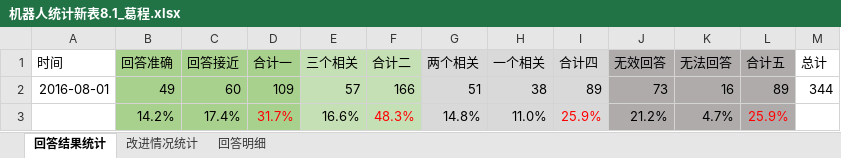
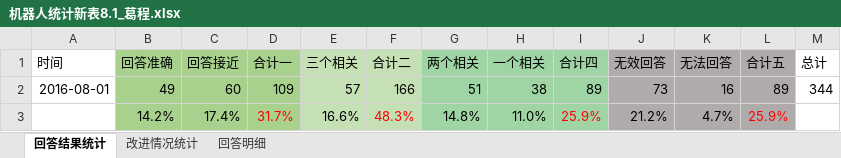
Before and after one commit to happpygc/work, an Excel workbook: 机器人统计新表8.1_葛程.xlsx, sheet 回答结果统计, drawn as a sheet; values as stored, in another font and other column widths than the file's, no borders; the diff names each change by its address in the sheet, - before the commit and + after, or states it on an @@ line.

Commit message:
1.1

```diff
--- a/机器人统计新表8.1_葛程.xlsx (sheet 回答结果统计)
+++ b/机器人统计新表8.1_葛程.xlsx (sheet 回答结果统计)
-G1:I3 fill: #D9D9D9
+G1:I3 fill: #9FD4A5
```
Also changed, not shown: sheet 回答明细.
